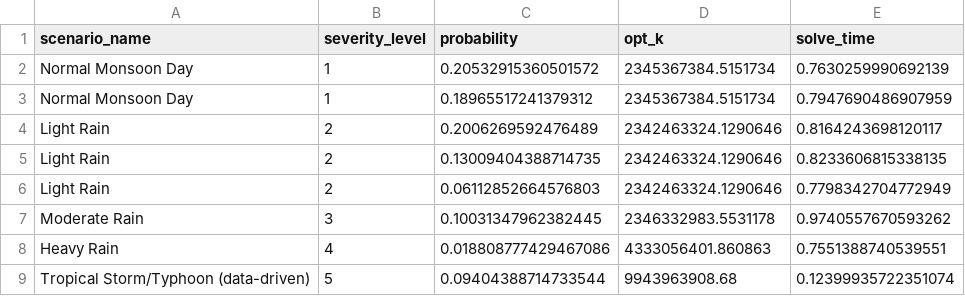
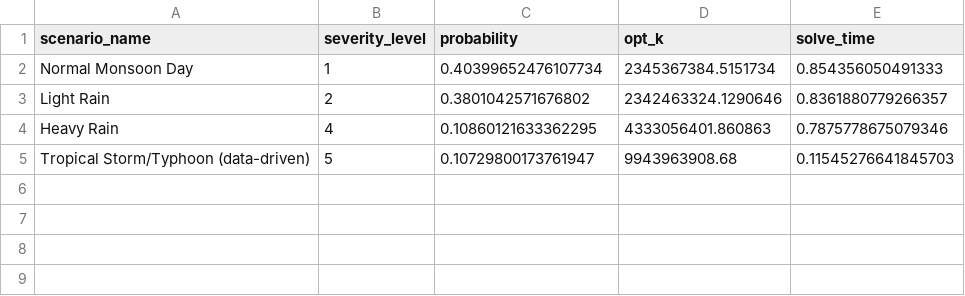
Before and after one commit to nguyenvietkhoa1409/supply_chain_optimization_weather_uncertainty, a CSV file: results/ws_breakdown.csv, drawn as a sheet.

```diff
--- a/results/ws_breakdown.csv
+++ b/results/ws_breakdown.csv
@@ -1,9 +1,5 @@
 scenario_name,severity_level,probability,opt_k,solve_time
-Normal Monsoon Day,1,0.20532915360501572,2345367384.5151734,0.7630259990692139
-Normal Monsoon Day,1,0.18965517241379312,2345367384.5151734,0.7947690486907959
-Light Rain,2,0.2006269592476489,2342463324.1290646,0.8164243698120117
-Light Rain,2,0.13009404388714735,2342463324.1290646,0.8233606815338135
-Light Rain,2,0.06112852664576803,2342463324.1290646,0.7798342704772949
-Moderate Rain,3,0.10031347962382445,2346332983.5531178,0.9740557670593262
-Heavy Rain,4,0.018808777429467086,4333056401.860863,0.7551388740539551
-Tropical Storm/Typhoon (data-driven),5,0.09404388714733544,9943963908.68,0.12399935722351074
+Normal Monsoon Day,1,0.40399652476107734,2345367384.5151734,0.854356050491333
+Light Rain,2,0.3801042571676802,2342463324.1290646,0.8361880779266357
+Heavy Rain,4,0.10860121633362295,4333056401.860863,0.7875778675079346
+Tropical Storm/Typhoon (data-driven),5,0.10729800173761947,9943963908.68,0.11545276641845703
```
Also changed, not shown: results/eev_breakdown.csv, results/scenario_costs_fixed.csv, 6 other files.
